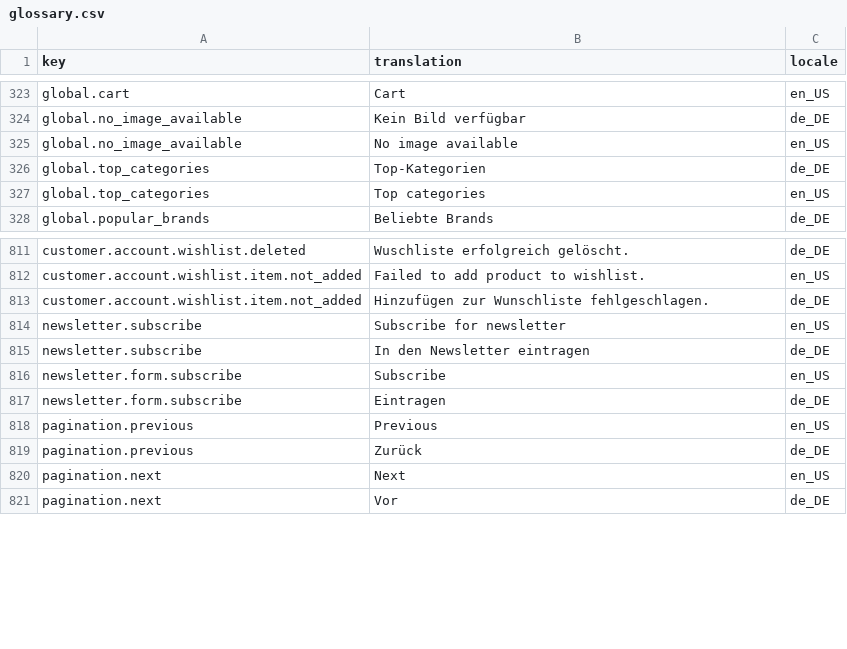
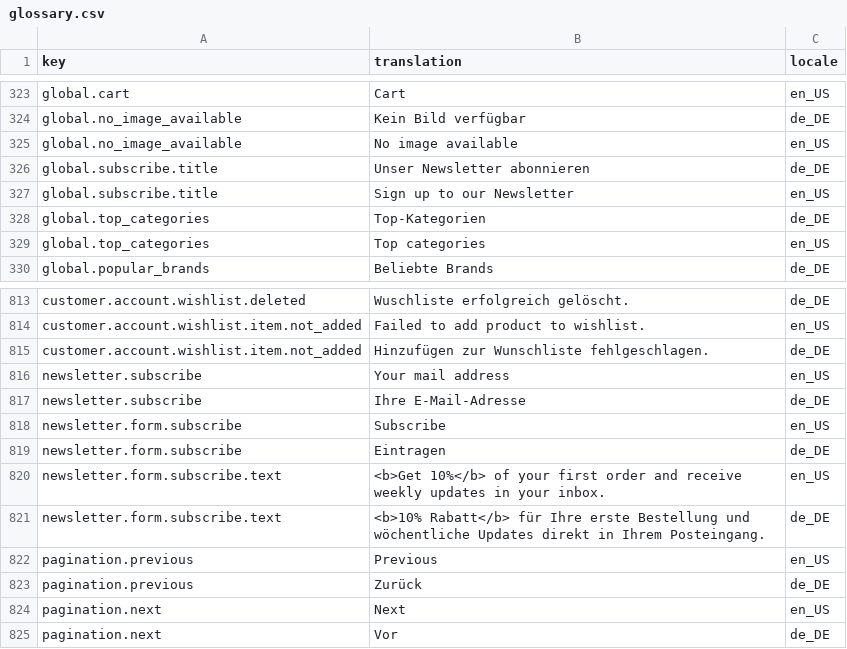
Before and after one commit to spryker-shop/b2b-demo-shop, a CSV file: data/import/glossary.csv, drawn as a sheet; only a part is shown, gaps mark what is left out.

Commit message:
B2BS-46: Change FE settings. Style subscribe section in footer.

```diff
--- a/data/import/glossary.csv
+++ b/data/import/glossary.csv
@@ -325,2 +325,4 @@ global.no_image_available,Kein Bild verfügbar,de_DE
 global.no_image_available,No image available,en_US
+global.subscribe.title,Unser Newsletter abonnieren,de_DE
+global.subscribe.title,Sign up to our Newsletter,en_US
 global.top_categories,Top-Kategorien,de_DE
@@ -813,6 +815,8 @@ customer.account.wishlist.item.not_added,Failed to add product to wishlist.,en_U
 customer.account.wishlist.item.not_added,Hinzufügen zur Wunschliste fehlgeschlagen.,de_DE
-newsletter.subscribe,Subscribe for newsletter,en_US
-newsletter.subscribe,In den Newsletter eintragen,de_DE
+newsletter.subscribe,Your mail address,en_US
+newsletter.subscribe,Ihre E-Mail-Adresse,de_DE
 newsletter.form.subscribe,Subscribe,en_US
 newsletter.form.subscribe,Eintragen,de_DE
+newsletter.form.subscribe.text,"<b>Get 10%</b> of your first order and receive weekly updates in your inbox.",en_US
+newsletter.form.subscribe.text,<b>10% Rabatt</b> für Ihre erste Bestellung und wöchentliche Updates direkt in Ihrem Posteingang.,de_DE
 pagination.previous,Previous,en_US
```
Also changed, not shown: 10 other files.
